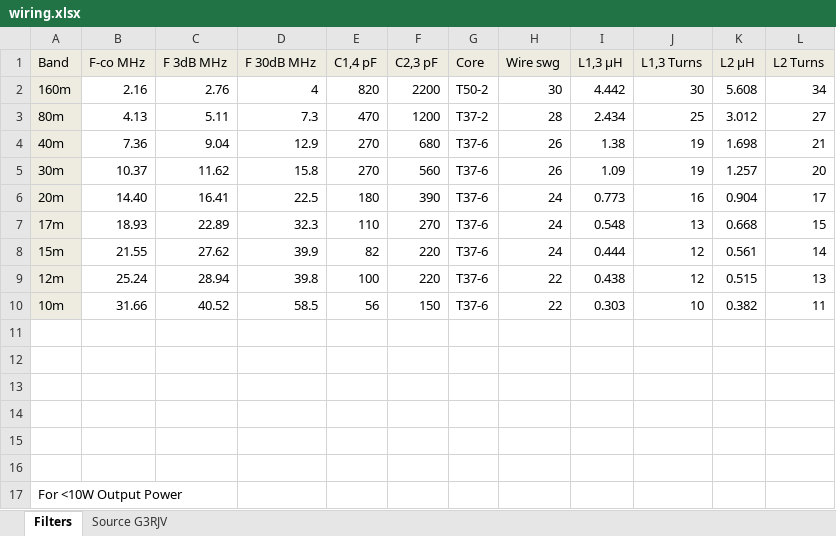
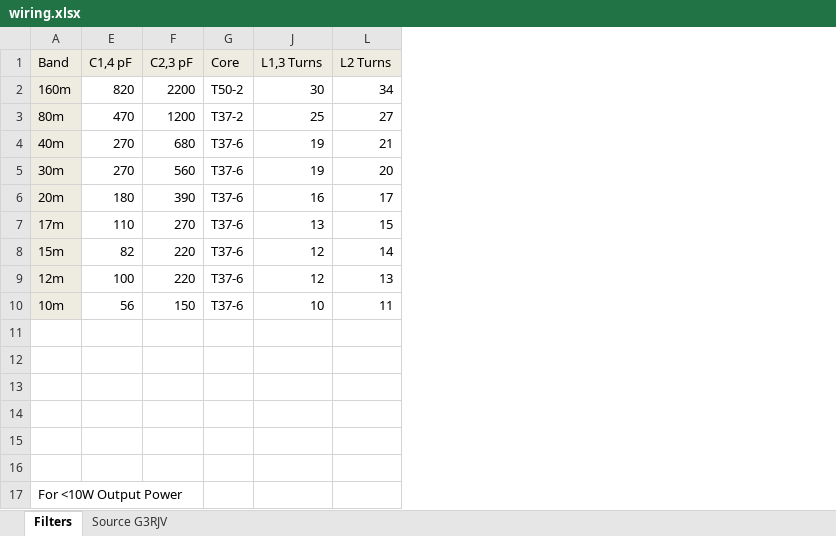
Before and after one commit to threeme3/WsprryPi, an Excel workbook: wiring.xlsx, sheet Filters, drawn as a sheet; values as stored, in another font and other column widths than the file's, no borders; charts and pictures not drawn; the diff names each change by its address in the sheet, - before the commit and + after, or states it on an @@ line.

```diff
--- a/wiring.xlsx (sheet Filters)
+++ b/wiring.xlsx (sheet Filters)
@@ column B (F-co MHz) hidden, rows 2-10: 2.16 | 4.13 | 7.36 | 10.37 | 14.40 | 18.93 | 21.55 | 25.24 | 31.66 @@
@@ column C (F 3dB MHz) hidden, rows 2-10: 2.76 | 5.11 | 9.04 | 11.62 | 16.41 | 22.89 | 27.62 | 28.94 | 40.52 @@
@@ column D (F 30dB MHz) hidden, rows 2-10: 4 | 7.3 | 12.9 | 15.8 | 22.5 | 32.3 | 39.9 | 39.8 | 58.5 @@
@@ column H (Wire swg) hidden, rows 2-10: 30 | 28 | 26 | 26 | 24 | 24 | 24 | 22 | 22 @@
@@ column I (L1,3 µH) hidden, rows 2-10: 4.442 | 2.434 | 1.38 | 1.09 | 0.773 | 0.548 | 0.444 | 0.438 | 0.303 @@
@@ column K (L2 µH) hidden, rows 2-10: 5.608 | 3.012 | 1.698 | 1.257 | 0.904 | 0.668 | 0.561 | 0.515 | 0.382 @@
```
Also changed, not shown: charts or pictures, 1 other file.
